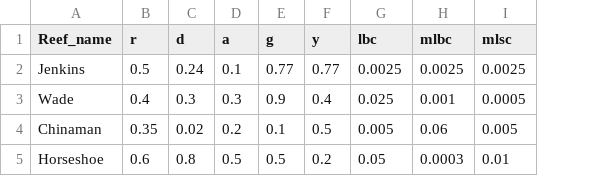
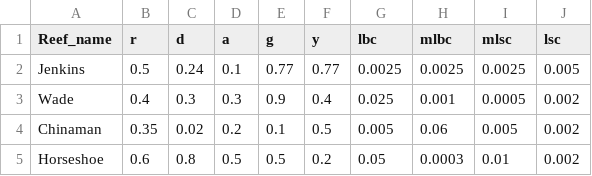
Before and after one commit to harleymickleburgh/reef_modeller, a CSV file: greiner_params.csv, drawn as a sheet; the diff names each change by its address in the sheet, - before the commit and + after, or states it on an @@ line.

Commit message:
got parameters set up for each individual reef and put into greiner_params_matrix.py

```diff
--- a/greiner_params.csv
+++ b/greiner_params.csv
+column J (lsc), rows 2-5: 0.005 | 0.002 | 0.002 | 0.002
```
Also changed, not shown: 2 other files.
